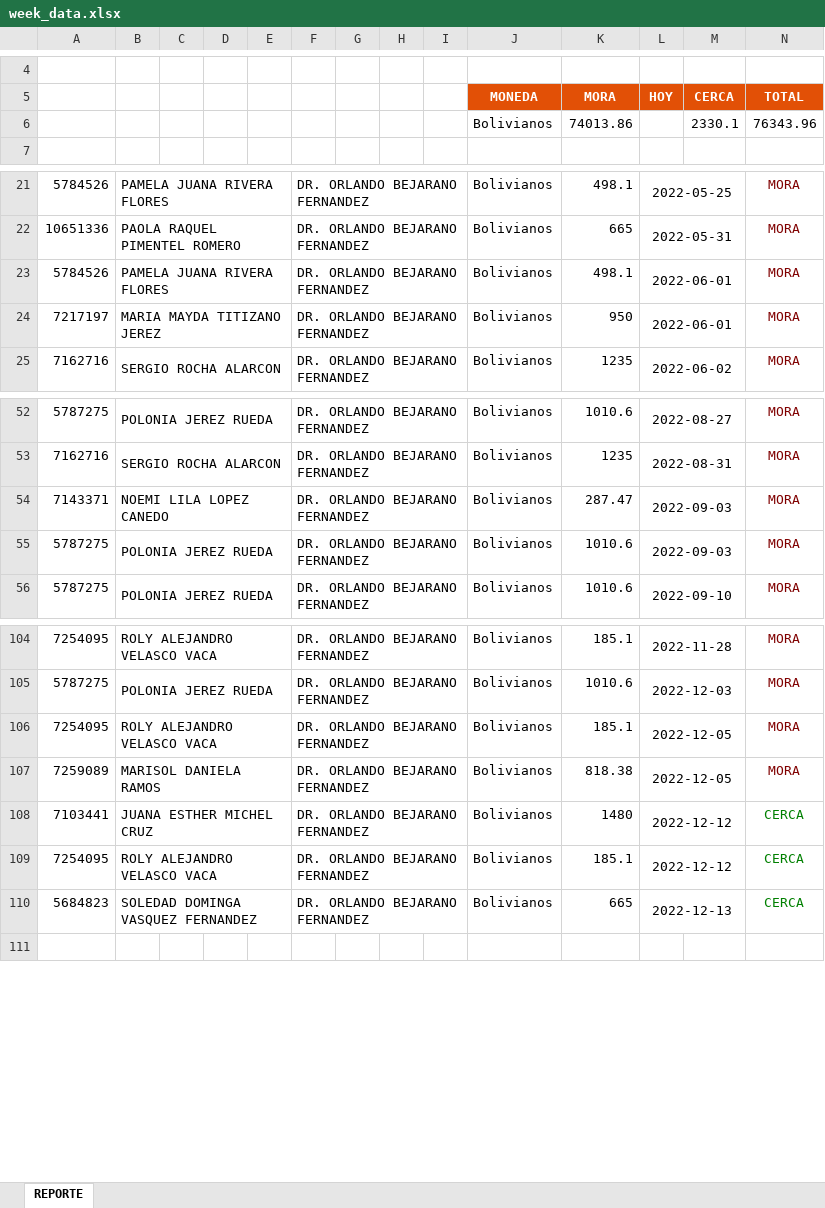
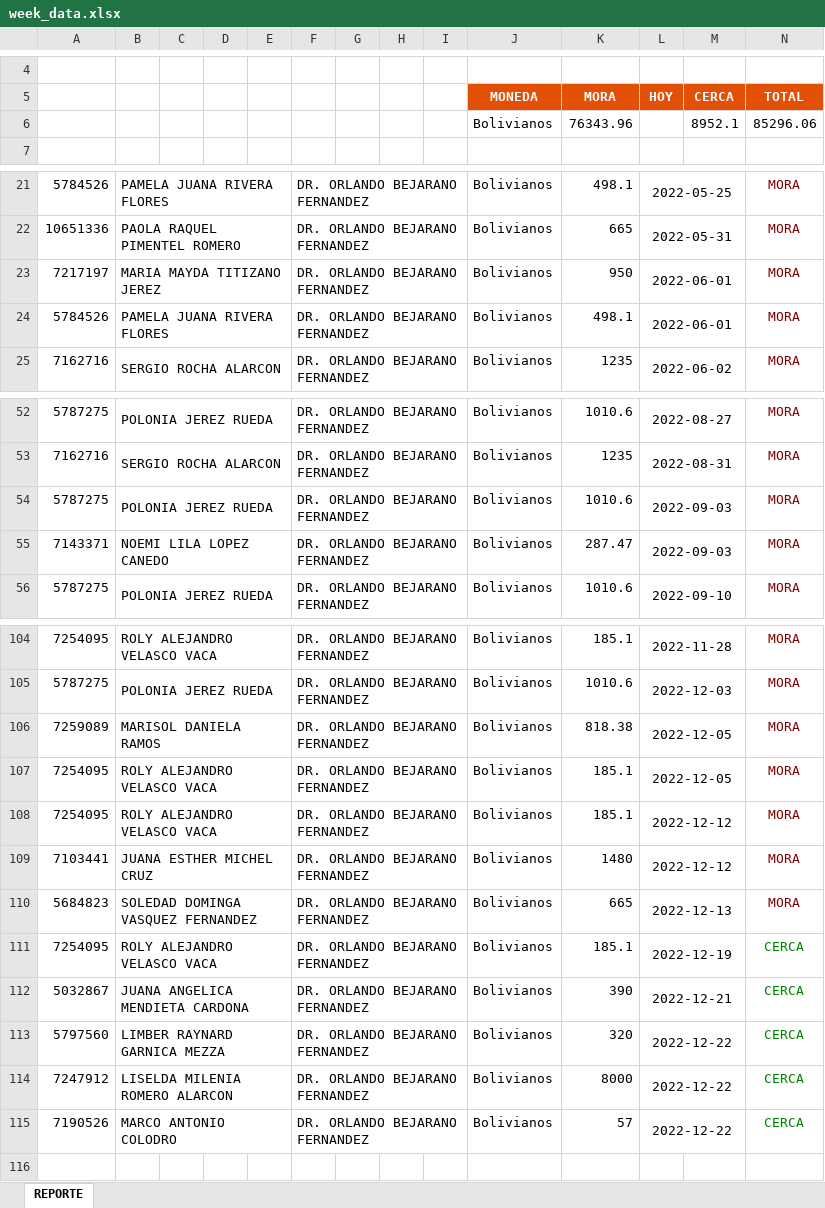
Before and after one commit to CodeGus88/CI-COBRANZA2, an Excel workbook: public/week_data.xlsx, sheet REPORTE, drawn as a sheet; only a part is shown, gaps mark what is left out; values as stored, in another font and other column widths than the file's, no borders; charts and pictures not drawn; removed rows and columns are numbered as before the commit, all else as after; the diff covers the shown part only; the diff names each change by its address in the sheet, - before the commit and + after, or states it on an @@ line.

```diff
--- a/public/week_data.xlsx (sheet REPORTE)
+++ b/public/week_data.xlsx (sheet REPORTE)
-row 6:  |  |  |  |  |  |  |  |  | Bolivianos | 74013.86 |  | 2330.1 | 76343.96
+row 6:  |  |  |  |  |  |  |  |  | Bolivianos | 76343.96 |  | 8952.1 | 85296.06
@@ row 24 moved to row 23: 7217197 @@
@@ row 55 moved to row 54: 5787275 @@
+row 106: 7259089 | MARISOL DANIELA RAMOS |  |  |  | DR. ORLANDO BEJARANO FERNANDEZ |  |  |  | Bolivianos | 818.38 | 2022-12-05 |  | MORA
-A108: 7259089
+A108: 7254095
-B108: MARISOL DANIELA RAMOS
+B108: ROLY ALEJANDRO VELASCO VACA
-K108 (MORA): 818.38
+K108 (MORA): 185.1
-L108 (HOY): 2022-12-05
+L108 (HOY): 2022-12-12
-N109 (TOTAL): CERCA
+N109 (TOTAL): MORA
-N109 text colour: #008000
+N109 text colour: #800000
+row 110: 5684823 | SOLEDAD DOMINGA VASQUEZ FERNANDEZ |  |  |  | DR. ORLANDO BEJARANO FERNANDEZ |  |  |  | Bolivianos | 665 | 2022-12-13 |  | MORA
-L111 (HOY): 2022-12-12
+L111 (HOY): 2022-12-19
-A112: 5684823
+A112: 5032867
-B112: SOLEDAD DOMINGA VASQUEZ FERNANDEZ
+B112: JUANA ANGELICA MENDIETA CARDONA
-K112 (MORA): 665
+K112 (MORA): 390
-L112 (HOY): 2022-12-13
+L112 (HOY): 2022-12-21
+row 113: 5797560 | LIMBER RAYNARD GARNICA MEZZA |  |  |  | DR. ORLANDO BEJARANO FERNANDEZ |  |  |  | Bolivianos | 320 | 2022-12-22 |  | CERCA
+row 114: 7247912 | LISELDA MILENIA ROMERO ALARCON |  |  |  | DR. ORLANDO BEJARANO FERNANDEZ |  |  |  | Bolivianos | 8000 | 2022-12-22 |  | CERCA
+row 115: 7190526 | MARCO ANTONIO COLODRO |  |  |  | DR. ORLANDO BEJARANO FERNANDEZ |  |  |  | Bolivianos | 57 | 2022-12-22 |  | CERCA
```
Also changed, not shown: 8 moved rows elsewhere in this sheet, 15 other files.
